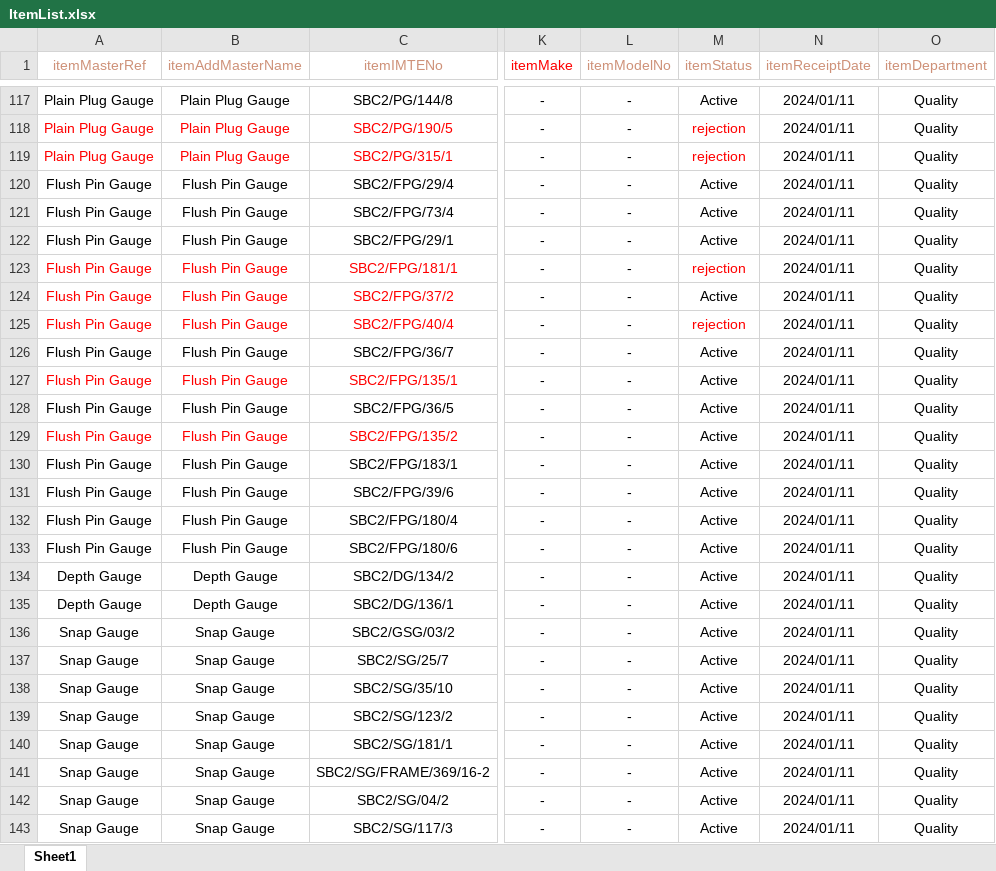
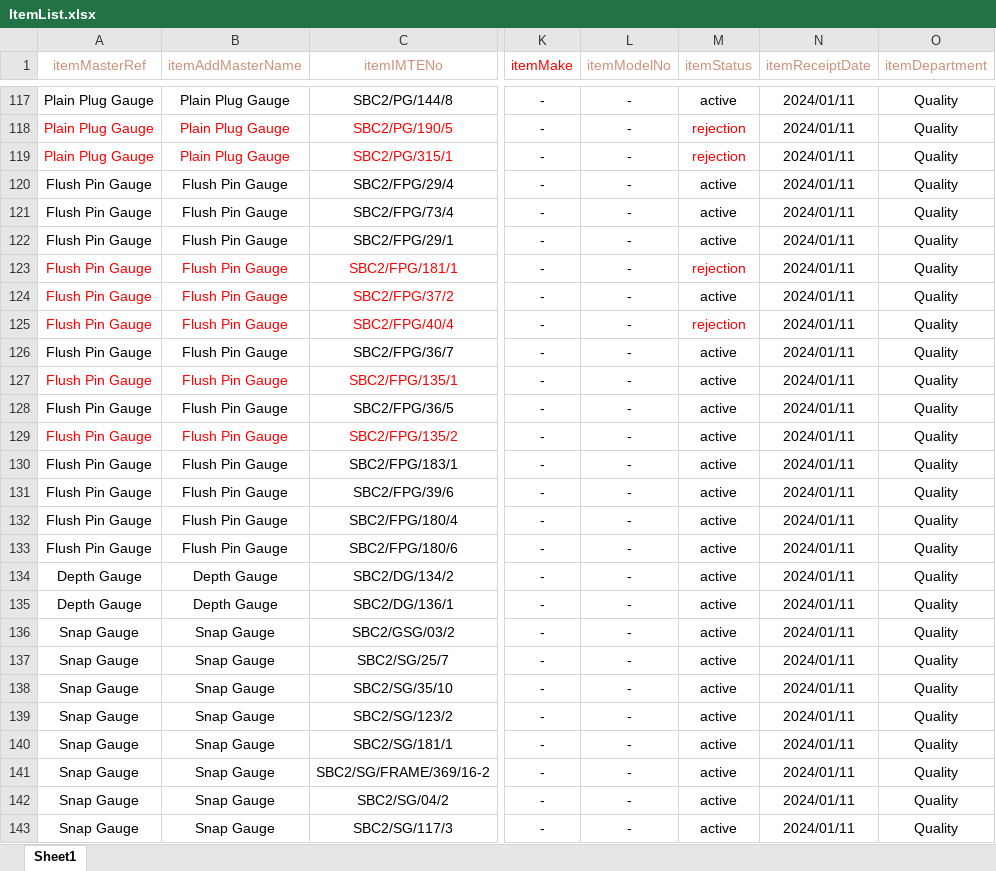
Before and after one commit to srubesh204/MetricProject, an Excel workbook: reference/Sri Balaji/ItemList.xlsx, sheet Sheet1, drawn as a sheet; only a part is shown, gaps mark what is left out; values as stored, in another font and other column widths than the file's, no borders; the diff covers the shown part only; the diff names each change by its address in the sheet, - before the commit and + after, or states it on an @@ line.

```diff
--- a/reference/Sri Balaji/ItemList.xlsx (sheet Sheet1)
+++ b/reference/Sri Balaji/ItemList.xlsx (sheet Sheet1)
-M117 (itemStatus): Active
+M117 (itemStatus): active
-M120:M122 (itemStatus): Active
+M120:M122 (itemStatus): active
-M124 (itemStatus): Active
+M124 (itemStatus): active
-M126:M143 (itemStatus): Active
+M126:M143 (itemStatus): active
```
Also changed, not shown: 623 edited cells and cell formats elsewhere in this sheet, 5 other files.
